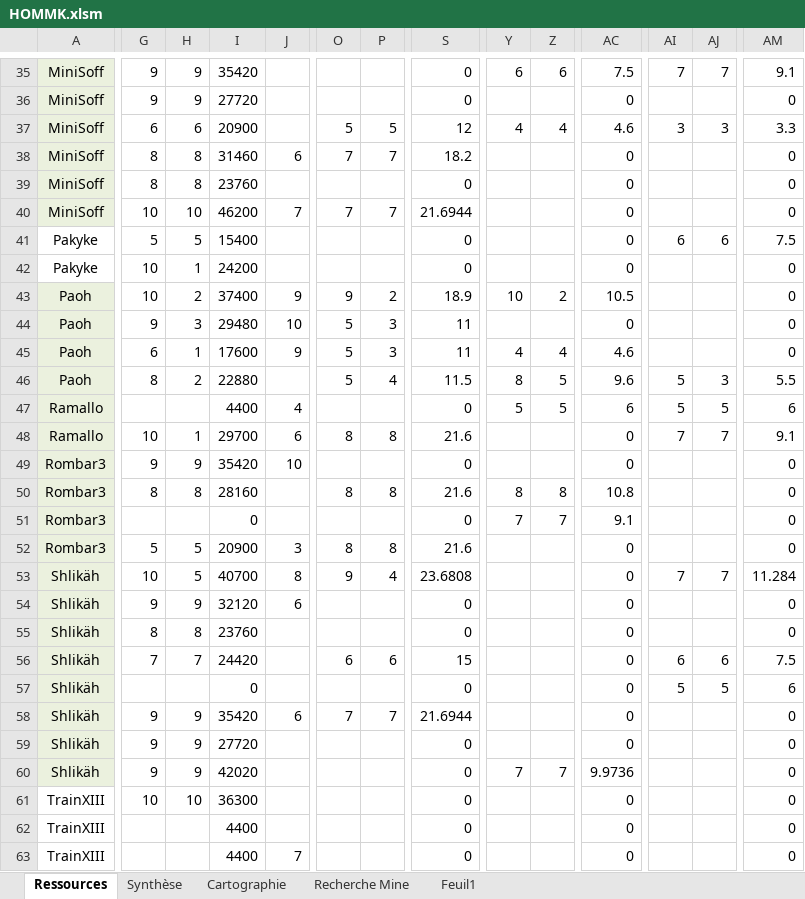
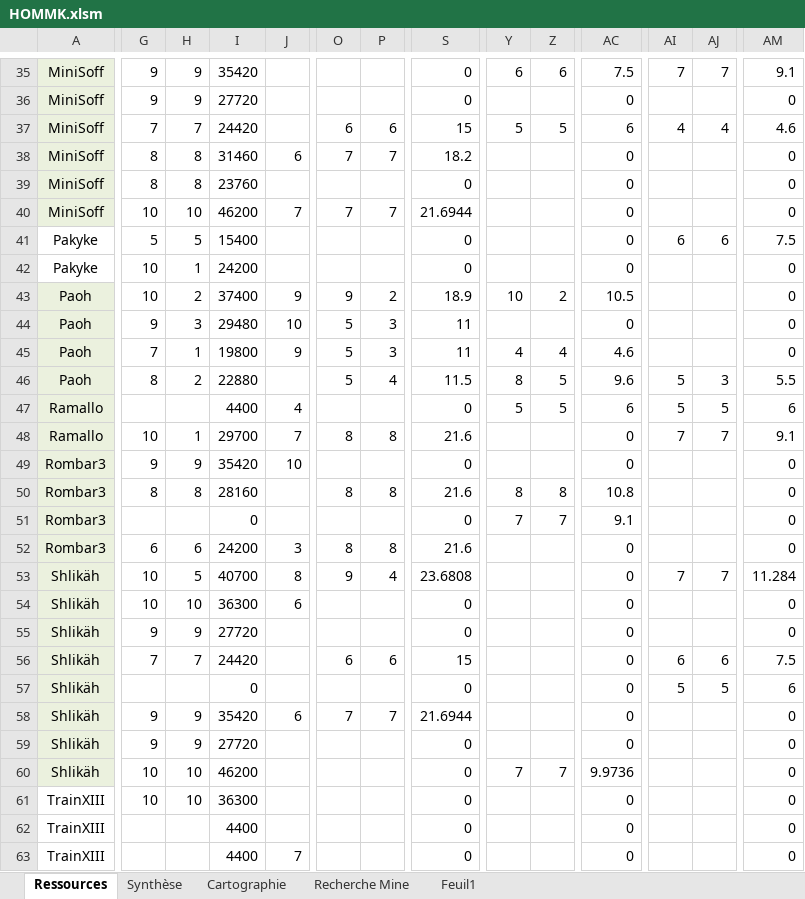
Before and after one commit to MiniSoff/crique-des-pirates, an Excel workbook: HOMMK.xlsm, sheet Ressources, drawn as a sheet; only a part is shown, gaps mark what is left out; values as stored, in another font and other column widths than the file's, no borders; conditional formats not drawn; the diff covers the shown part only; the diff names each change by its address in the sheet, - before the commit and + after, or states it on an @@ line.

```diff
--- a/HOMMK.xlsm (sheet Ressources)
+++ b/HOMMK.xlsm (sheet Ressources)
-G37: 6
+G37: 7
-H37: 6
+H37: 7
-I37: 20900
+I37: 24420
-O37: 5
+O37: 6
-P37: 5
+P37: 6
-S37: 12
+S37: 15
-Y37: 4
+Y37: 5
-Z37: 4
+Z37: 5
-AC37: 4.6
+AC37: 6
-AI37: 3
+AI37: 4
-AJ37: 3
+AJ37: 4
-AM37: 3.3
+AM37: 4.6
-G45: 6
+G45: 7
-I45: 17600
+I45: 19800
-J48: 6
+J48: 7
-G52: 5
+G52: 6
-H52: 5
+H52: 6
-I52: 20900
+I52: 24200
-G54: 9
+G54: 10
-H54: 9
+H54: 10
-I54: 32120
+I54: 36300
-G55: 8
+G55: 9
-H55: 8
+H55: 9
-I55: 23760
+I55: 27720
-G60: 9
+G60: 10
-H60: 9
+H60: 10
-I60: 42020
+I60: 46200
```
Also changed, not shown: 22 edited cells elsewhere in this sheet, sheet Synthèse.
